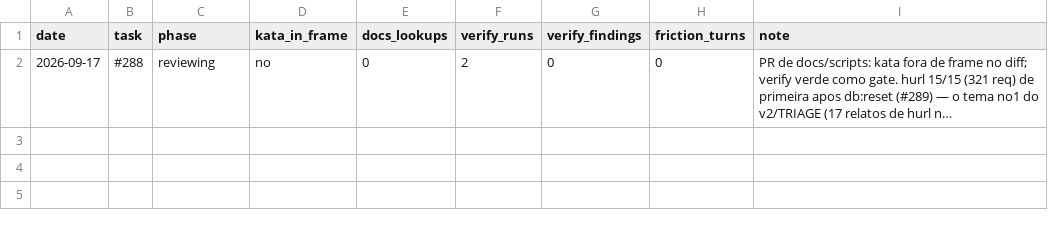
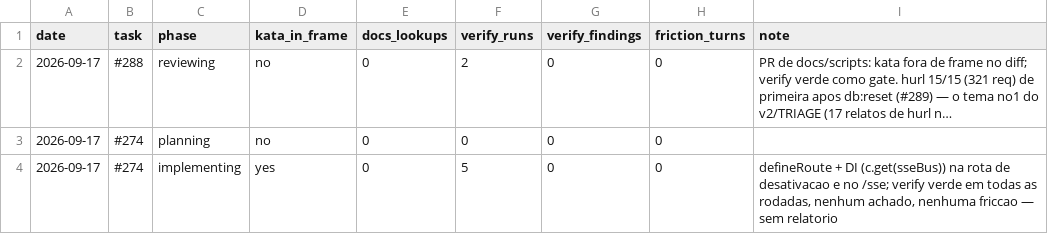
Before and after one commit to guicassol8/kumite, a CSV file: kata-feedback/LEDGER.csv, drawn as a sheet; long unchanged cells end in …; the diff names each change by its address in the sheet, - before the commit and + after, or states it on an @@ line.

Commit message:
chore: registrar #274 no ledger de kata-feedback
Duas linhas: o planejamento (que roda read-only e nao pode escrever) e a
implementacao. Kata esteve em frame — defineRoute e DI na rota de desativacao
e no /sse — mas verify ficou verde em todas as rodadas, sem achados e sem
friccao, entao a regra nova do README pede linha no ledger e nenhum relatorio.

Refs #274

```diff
--- a/kata-feedback/LEDGER.csv
+++ b/kata-feedback/LEDGER.csv
+row 3: 2026-09-17 | #274 | planning | no | 0 | 0 | 0 | 0
+row 4: 2026-09-17 | #274 | implementing | yes | 0 | 5 | 0 | 0 | defineRoute + DI (c.get(sseBus)) na rota de desativacao e no /sse; verify verde em todas as rodadas, nenhum achado, nenhuma friccao — sem relatorio
```
